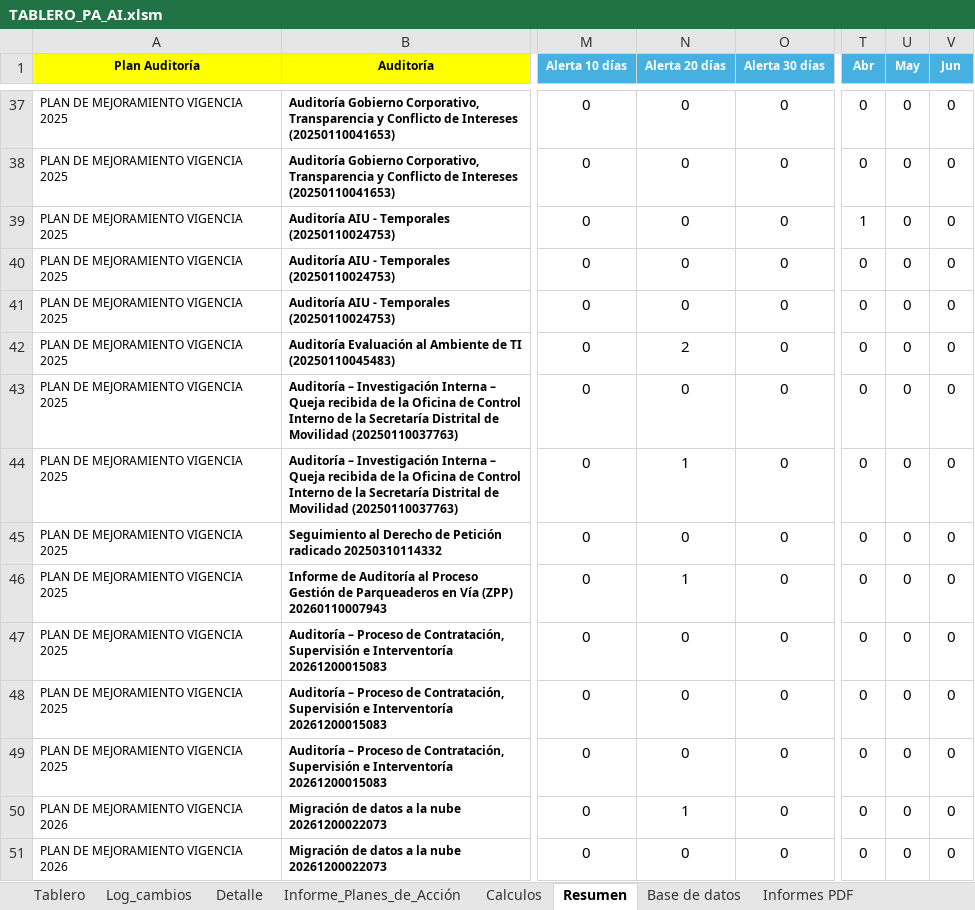
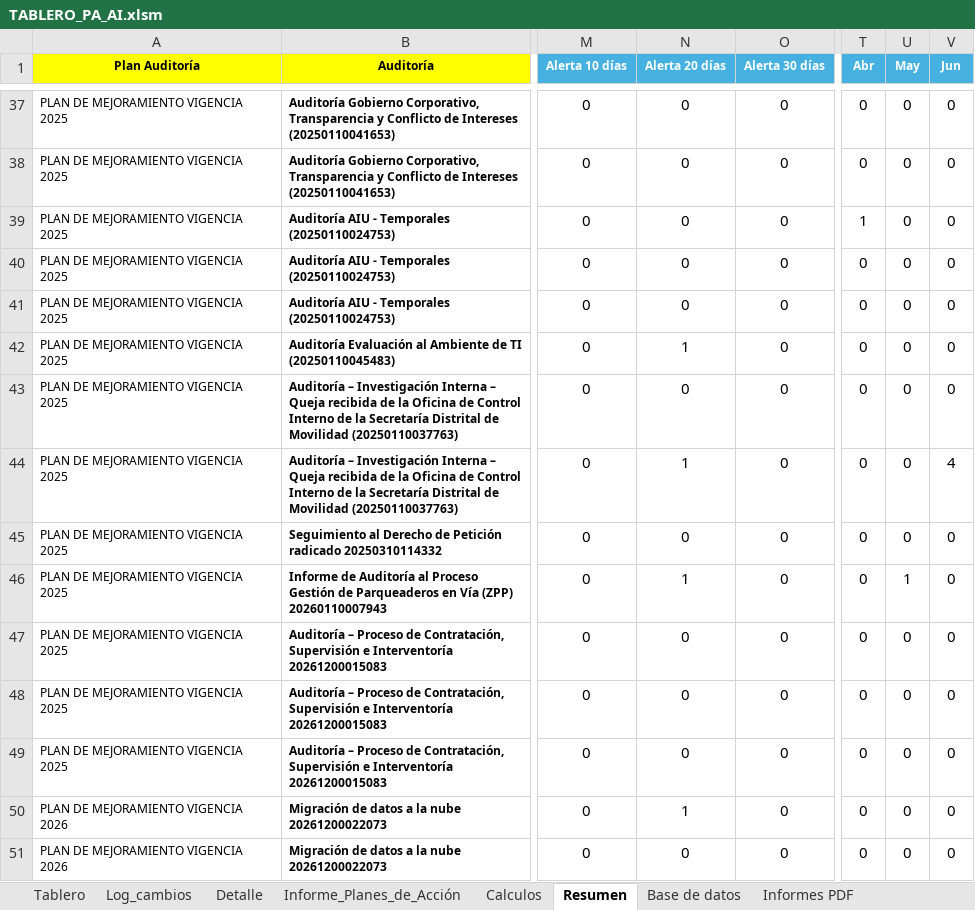
Before and after one commit to diego12vas-cmd/tableros-control, an Excel workbook: TABLERO_PA_AI.xlsm, sheet Resumen, drawn as a sheet; only a part is shown, gaps mark what is left out; values as stored, in another font and other column widths than the file's, no borders; table styles not drawn; the diff names each change by its address in the sheet, - before the commit and + after, or states it on an @@ line.

```diff
--- a/TABLERO_PA_AI.xlsm (sheet Resumen)
+++ b/TABLERO_PA_AI.xlsm (sheet Resumen)
-N42 (Alerta 20 días): 2
+N42 (Alerta 20 días): 1
-V44 (Jun): 0
+V44 (Jun): 4
-U46 (May): 0
+U46 (May): 1
```
Also changed, not shown: sheet Base de datos, sheet Log_cambios, sheet Calculos, sheet Tablero, hidden cells, charts or pictures, 1 other file.
